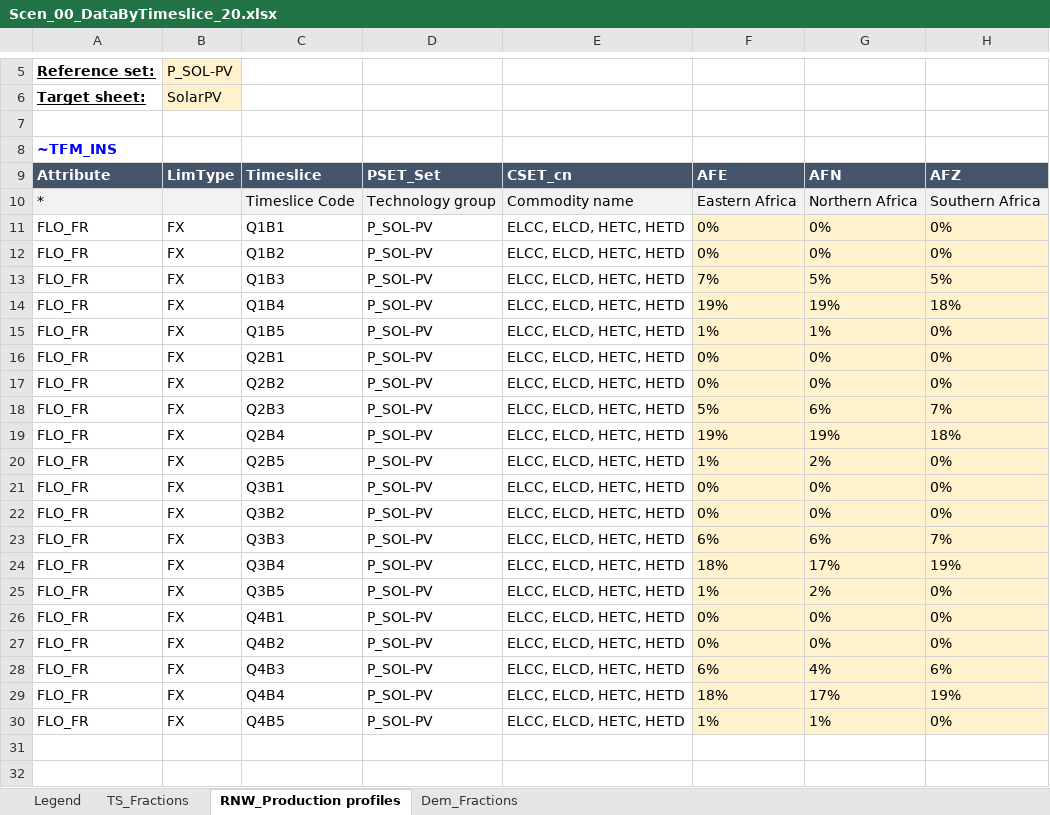
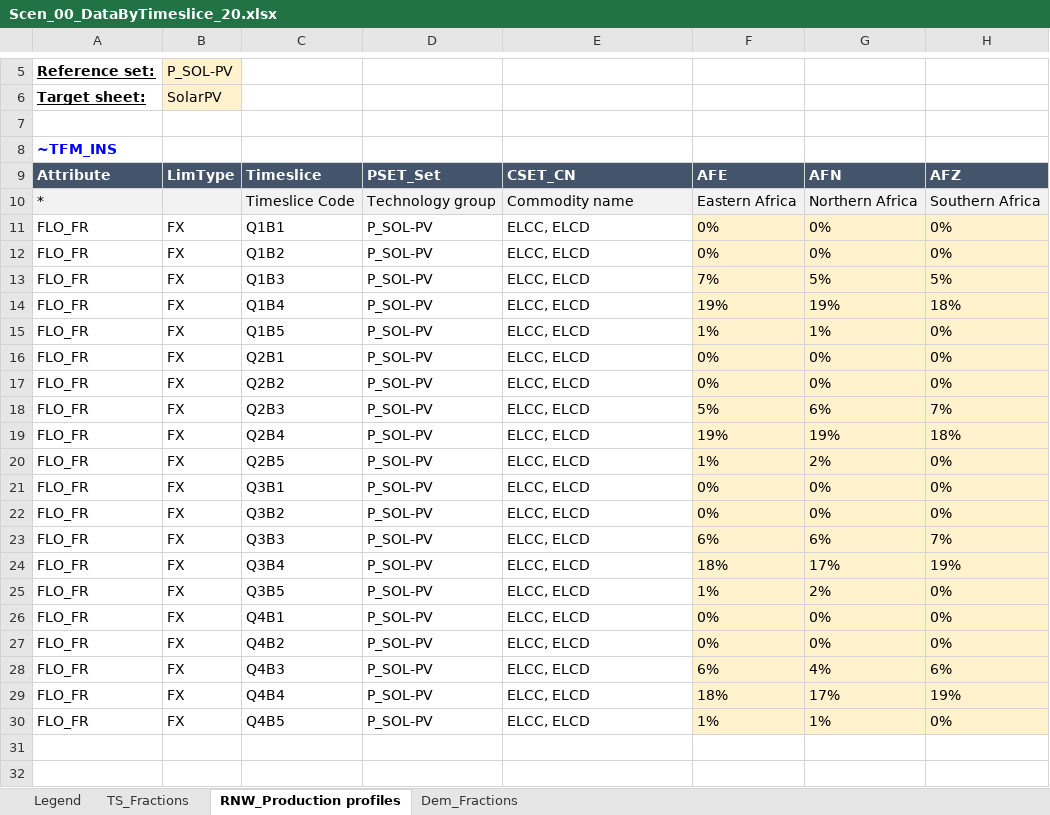
Before and after one commit to akanudia/TIMES-GEO, an Excel workbook: SuppXls/Scen_00_DataByTimeslice_20.xlsx, sheet RNW_Production profiles, drawn as a sheet; only a part is shown, gaps mark what is left out; values as stored, in another font and other column widths than the file's, no borders; the diff covers the shown part only; the diff names each change by its address in the sheet, - before the commit and + after, or states it on an @@ line.

```diff
--- a/SuppXls/Scen_00_DataByTimeslice_20.xlsx (sheet RNW_Production profiles)
+++ b/SuppXls/Scen_00_DataByTimeslice_20.xlsx (sheet RNW_Production profiles)
-E9: CSET_cn
+E9: CSET_CN
-E11:E30: ELCC, ELCD, HETC, HETD
+E11:E30: ELCC, ELCD
```
Also changed, not shown: 105 edited cells elsewhere in this sheet, 7 other files.
